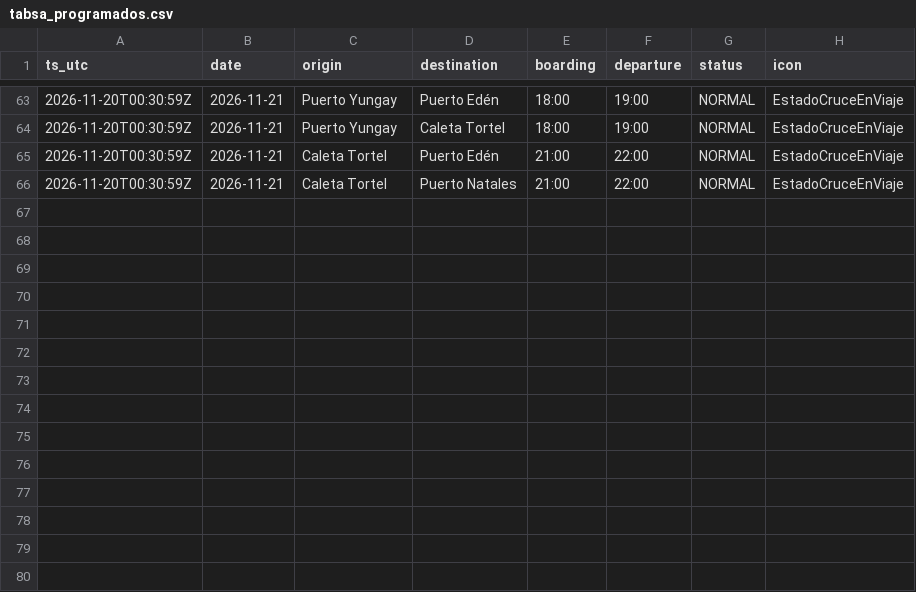
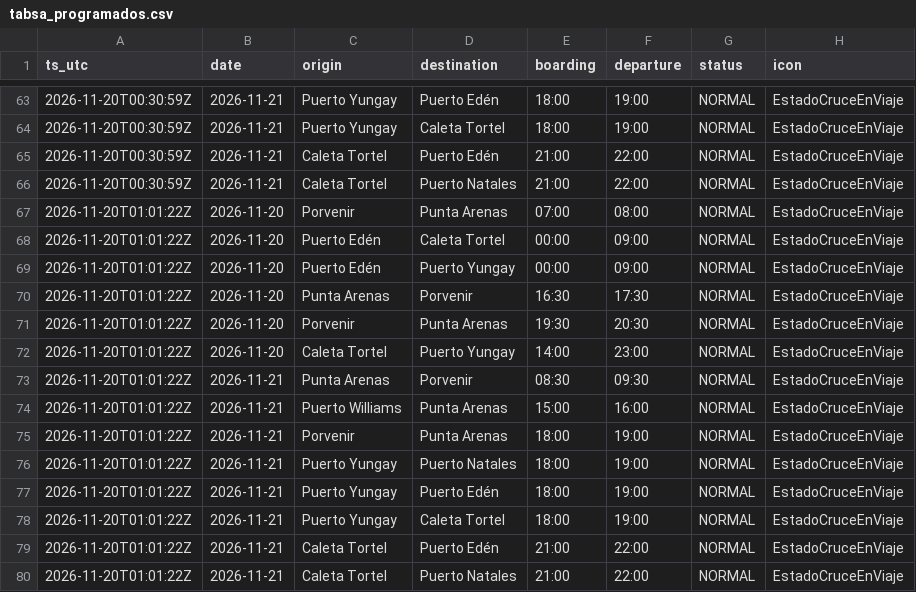
Before and after one commit to c-couto/Corredor_Austral, a CSV file: data/auto/tabsa_programados.csv, drawn as a sheet; only a part is shown, gaps mark what is left out; the diff names each change by its address in the sheet, - before the commit and + after, or states it on an @@ line.

```diff
--- a/data/auto/tabsa_programados.csv
+++ b/data/auto/tabsa_programados.csv
+row 67: 2026-11-20T01:01:22Z | 2026-11-20 | Porvenir | Punta Arenas | 07:00 | 08:00 | NORMAL | EstadoCruceEnViaje
+row 68: 2026-11-20T01:01:22Z | 2026-11-20 | Puerto Edén | Caleta Tortel | 00:00 | 09:00 | NORMAL | EstadoCruceEnViaje
+row 69: 2026-11-20T01:01:22Z | 2026-11-20 | Puerto Edén | Puerto Yungay | 00:00 | 09:00 | NORMAL | EstadoCruceEnViaje
+row 70: 2026-11-20T01:01:22Z | 2026-11-20 | Punta Arenas | Porvenir | 16:30 | 17:30 | NORMAL | EstadoCruceEnViaje
+row 71: 2026-11-20T01:01:22Z | 2026-11-20 | Porvenir | Punta Arenas | 19:30 | 20:30 | NORMAL | EstadoCruceEnViaje
+row 72: 2026-11-20T01:01:22Z | 2026-11-20 | Caleta Tortel | Puerto Yungay | 14:00 | 23:00 | NORMAL | EstadoCruceEnViaje
+row 73: 2026-11-20T01:01:22Z | 2026-11-21 | Punta Arenas | Porvenir | 08:30 | 09:30 | NORMAL | EstadoCruceEnViaje
+row 74: 2026-11-20T01:01:22Z | 2026-11-21 | Puerto Williams | Punta Arenas | 15:00 | 16:00 | NORMAL | EstadoCruceEnViaje
+row 75: 2026-11-20T01:01:22Z | 2026-11-21 | Porvenir | Punta Arenas | 18:00 | 19:00 | NORMAL | EstadoCruceEnViaje
+row 76: 2026-11-20T01:01:22Z | 2026-11-21 | Puerto Yungay | Puerto Natales | 18:00 | 19:00 | NORMAL | EstadoCruceEnViaje
+row 77: 2026-11-20T01:01:22Z | 2026-11-21 | Puerto Yungay | Puerto Edén | 18:00 | 19:00 | NORMAL | EstadoCruceEnViaje
+row 78: 2026-11-20T01:01:22Z | 2026-11-21 | Puerto Yungay | Caleta Tortel | 18:00 | 19:00 | NORMAL | EstadoCruceEnViaje
+row 79: 2026-11-20T01:01:22Z | 2026-11-21 | Caleta Tortel | Puerto Edén | 21:00 | 22:00 | NORMAL | EstadoCruceEnViaje
+row 80: 2026-11-20T01:01:22Z | 2026-11-21 | Caleta Tortel | Puerto Natales | 21:00 | 22:00 | NORMAL | EstadoCruceEnViaje
```
Also changed, not shown: data/auto/marine_obs.csv, data/auto/tabsa_estado.csv, 2 other files.
